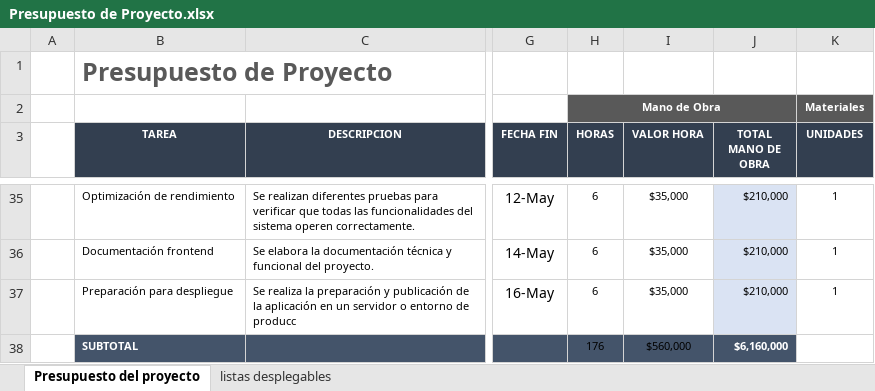
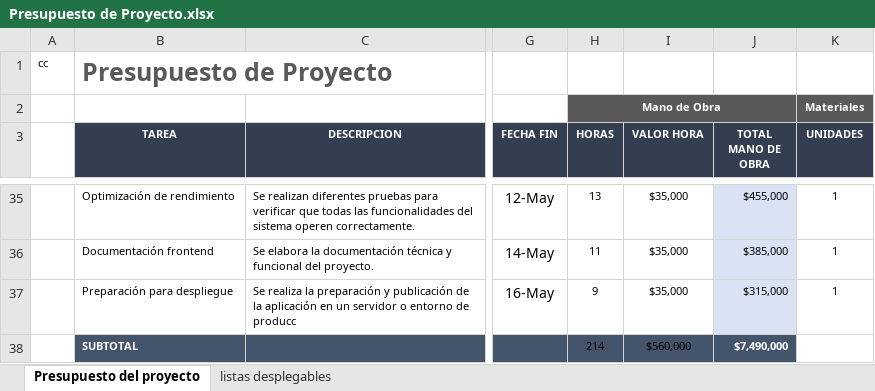
Before and after one commit to srcuestx/NexoDesk, an Excel workbook: DOCUMENTACION_PROYECTO/Presupuesto de Proyecto.xlsx, sheet Presupuesto del proyecto, drawn as a sheet; only a part is shown, gaps mark what is left out; values as stored, in another font and other column widths than the file's, no borders; conditional formats not drawn; the diff covers the shown part only; the diff names each change by its address in the sheet, - before the commit and + after, or states it on an @@ line.

```diff
--- a/DOCUMENTACION_PROYECTO/Presupuesto de Proyecto.xlsx (sheet Presupuesto del proyecto)
+++ b/DOCUMENTACION_PROYECTO/Presupuesto de Proyecto.xlsx (sheet Presupuesto del proyecto)
-A1: (empty)
+A1: cc
-H35 (HORAS): 6
+H35 (HORAS): 13
-J35 (TOTAL MANO DE OBRA): $210,000
+J35 (TOTAL MANO DE OBRA): $455,000
-H36 (HORAS): 6
+H36 (HORAS): 11
-J36 (TOTAL MANO DE OBRA): $210,000
+J36 (TOTAL MANO DE OBRA): $385,000
-H37 (HORAS): 6
+H37 (HORAS): 9
-J37 (TOTAL MANO DE OBRA): $210,000
+J37 (TOTAL MANO DE OBRA): $315,000
-H38 (HORAS): 176
+H38 (HORAS): 214
-J38 (TOTAL MANO DE OBRA): $6,160,000
+J38 (TOTAL MANO DE OBRA): $7,490,000
```
Also changed, not shown: 75 edited cells elsewhere in this sheet, DOCUMENTACION_PROYECTO/Planeacion cronograma proyecto.xlsx, 3 other files.
